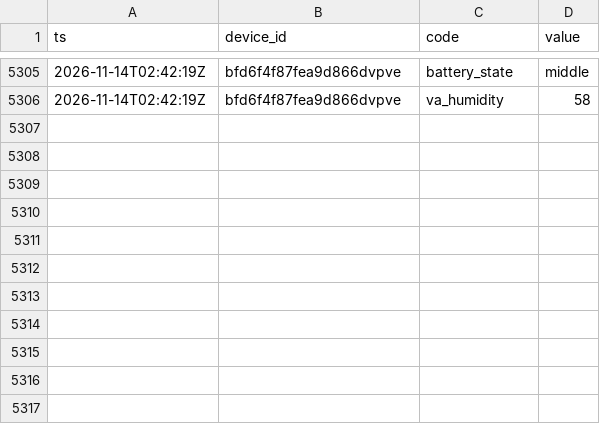
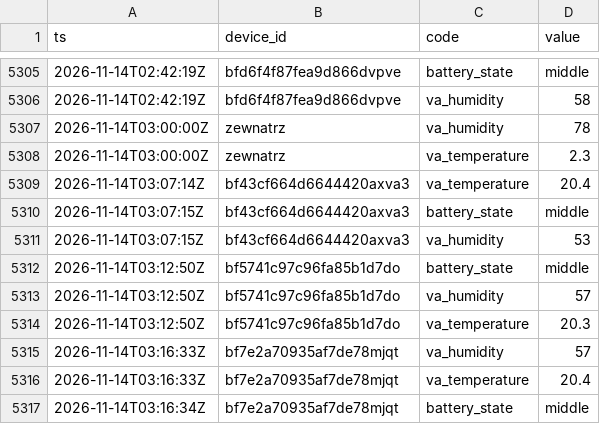
Before and after one commit to Bronek31/Smart-Home, a CSV file: data/2026-11.csv, drawn as a sheet; only a part is shown, gaps mark what is left out; the diff names each change by its address in the sheet, - before the commit and + after, or states it on an @@ line.

```diff
--- a/data/2026-11.csv
+++ b/data/2026-11.csv
+row 5307: 2026-11-14T03:00:00Z | zewnatrz | va_humidity | 78
+row 5308: 2026-11-14T03:00:00Z | zewnatrz | va_temperature | 2.3
+row 5309: 2026-11-14T03:07:14Z | bf43cf664d6644420axva3 | va_temperature | 20.4
+row 5310: 2026-11-14T03:07:15Z | bf43cf664d6644420axva3 | battery_state | middle
+row 5311: 2026-11-14T03:07:15Z | bf43cf664d6644420axva3 | va_humidity | 53
+row 5312: 2026-11-14T03:12:50Z | bf5741c97c96fa85b1d7do | battery_state | middle
+row 5313: 2026-11-14T03:12:50Z | bf5741c97c96fa85b1d7do | va_humidity | 57
+row 5314: 2026-11-14T03:12:50Z | bf5741c97c96fa85b1d7do | va_temperature | 20.3
+row 5315: 2026-11-14T03:16:33Z | bf7e2a70935af7de78mjqt | va_humidity | 57
+row 5316: 2026-11-14T03:16:33Z | bf7e2a70935af7de78mjqt | va_temperature | 20.4
+row 5317: 2026-11-14T03:16:34Z | bf7e2a70935af7de78mjqt | battery_state | middle
```
Also changed, not shown: data/dzienne.csv, data/rosliny/2026-11.csv, 4 other files.
